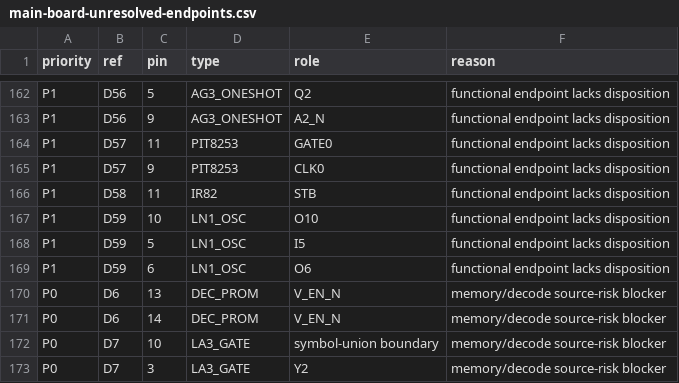
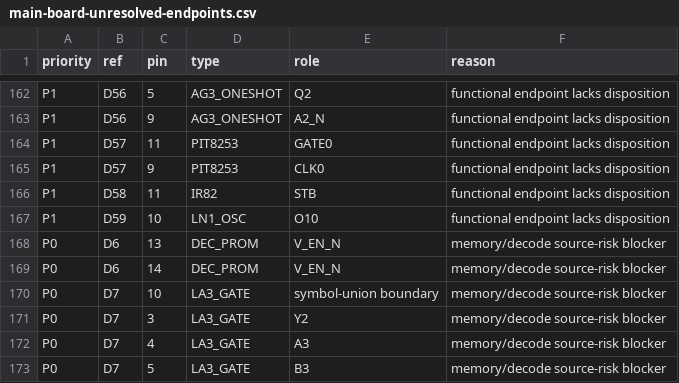
Before and after one commit to ddanila/8080-cosim, a CSV file: docs/main-board-unresolved-endpoints.csv, drawn as a sheet; only a part is shown, gaps mark what is left out; the shorter side is filled out with more unchanged rows; the diff names each change by its address in the sheet, - before the commit and + after, or states it on an @@ line.

Commit message:
Disposition undrawn D59 inverter section

```diff
--- a/docs/main-board-unresolved-endpoints.csv
+++ b/docs/main-board-unresolved-endpoints.csv
-row 168: P1 | D59 | 5 | LN1_OSC | I5 | functional endpoint lacks disposition
-row 169: P1 | D59 | 6 | LN1_OSC | O6 | functional endpoint lacks disposition
```
Also changed, not shown: 8 other files.
